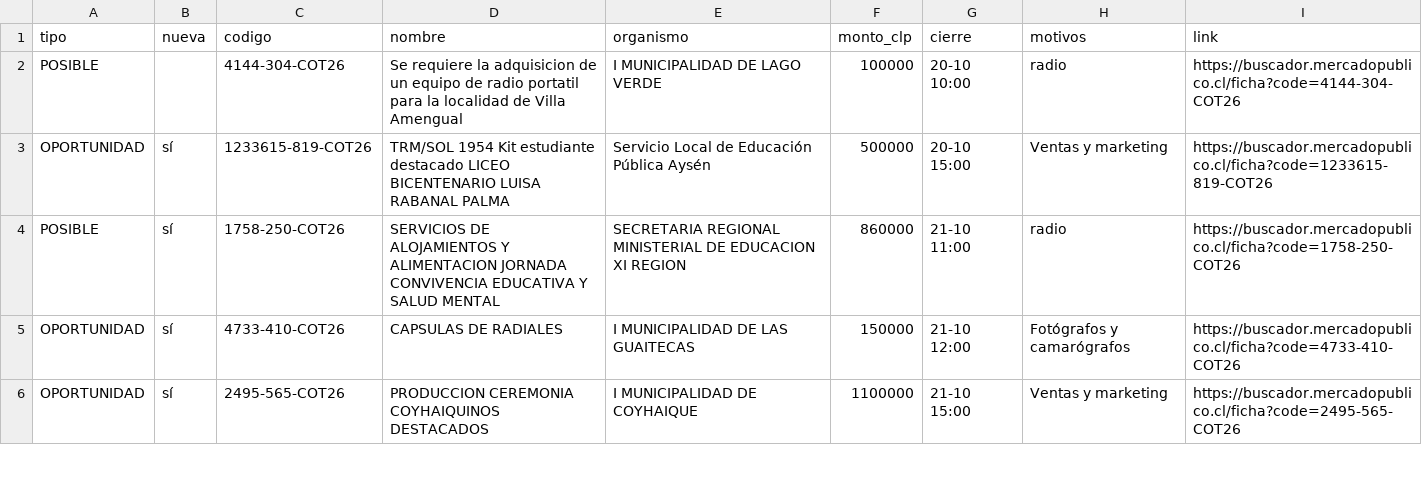
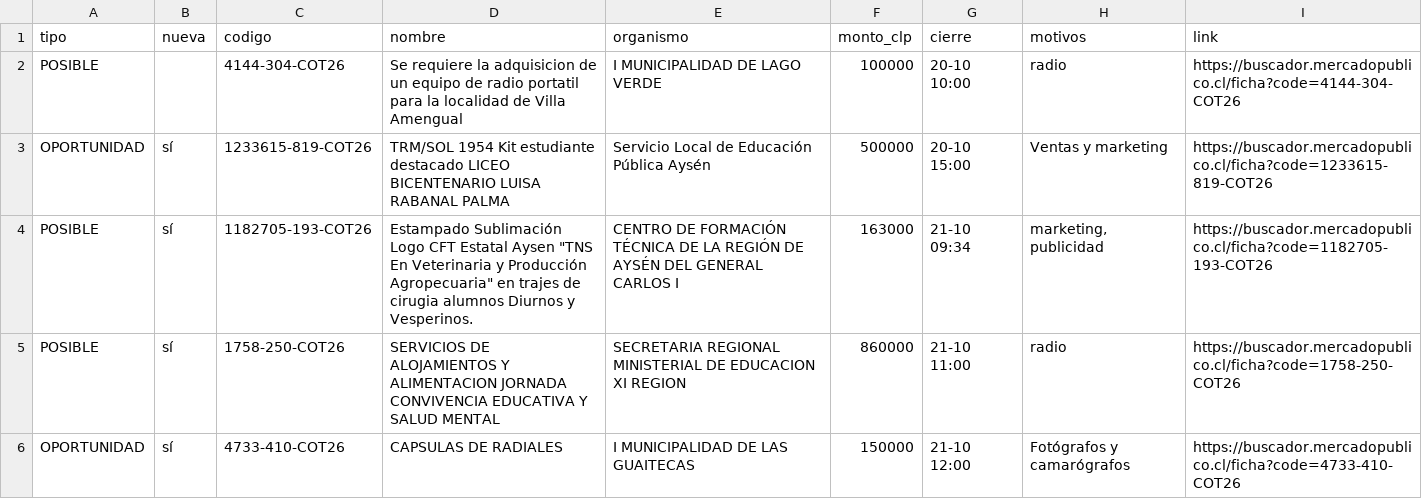
Before and after one commit to ricardoarevalo2/radar-aysen, a CSV file: docs/oportunidades.csv, drawn as a sheet; only a part is shown; the shorter side is filled out with more unchanged rows; the diff names each change by its address in the sheet, - before the commit and + after, or states it on an @@ line.

```diff
--- a/docs/oportunidades.csv
+++ b/docs/oportunidades.csv
+row 4: POSIBLE | sí | 1182705-193-COT26 | Estampado Sublimación Logo CFT Estatal Aysen "TNS En Veterinaria y Producción Agropecuaria" en trajes de cirugia alumnos Diurnos y Vesperinos. | CENTRO DE FORMACIÓN TÉCNICA DE LA REGIÓN DE AYSÉN DEL GENERAL CARLOS I | 163000 | 21-10 09:34 | marketing, publicidad | https://buscador.mercadopublico.cl/ficha?code=1182705-193-COT26
```
Also changed, not shown: docs/z-f3312e8e/oportunidades.csv, 8 other files.
